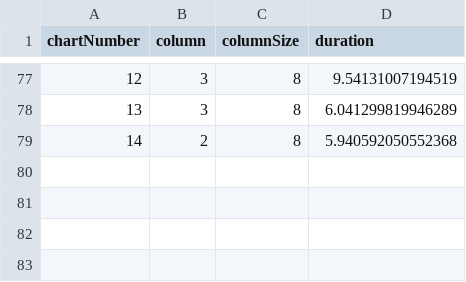
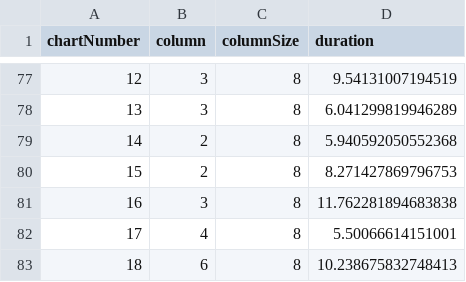
Before and after one commit to IsaacDempsey/SurveyWebsite, a CSV file: results.csv, drawn as a sheet; only a part is shown, gaps mark what is left out.

```diff
--- a/results.csv
+++ b/results.csv
@@ -79 +79,5 @@ chartNumber,column,columnSize,duration
 14,2,8,5.940592050552368
+15,2,8,8.271427869796753
+16,3,8,11.762281894683838
+17,4,8,5.50066614151001
+18,6,8,10.238675832748413
```
Also changed, not shown: 1 other file.
